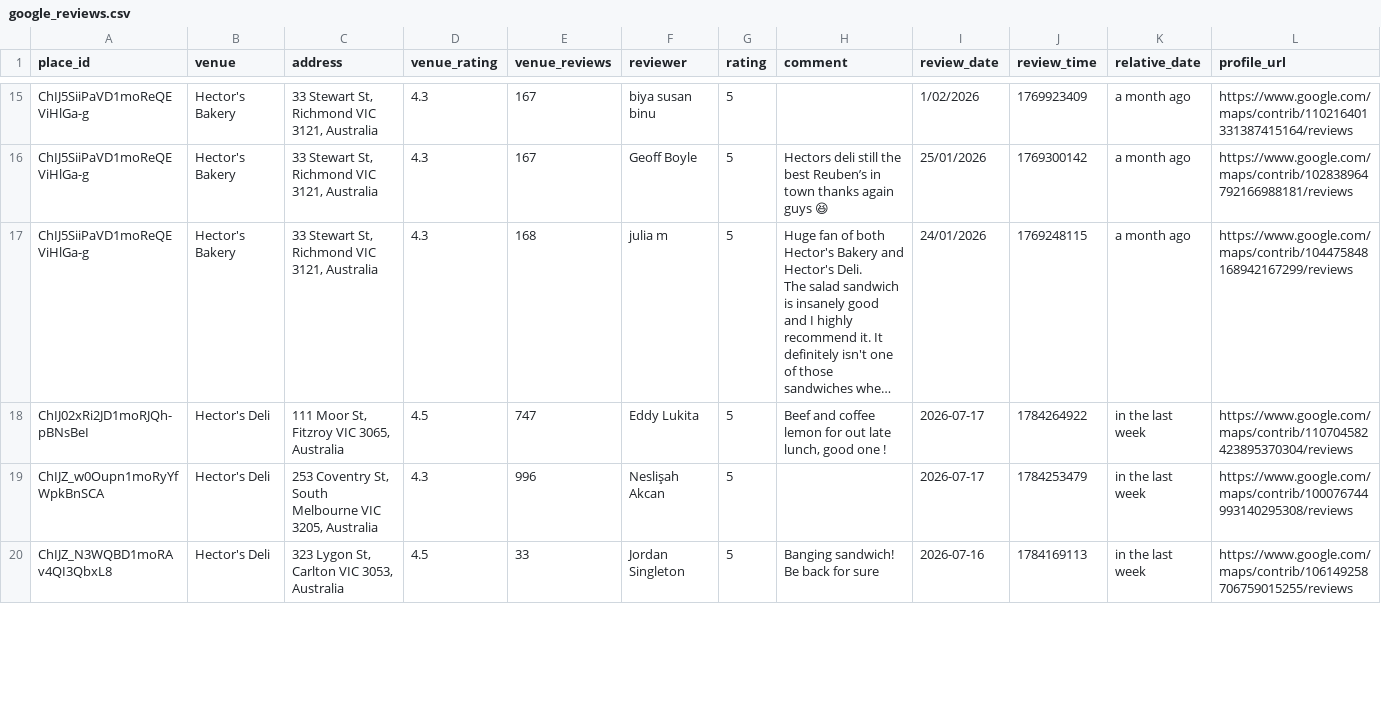
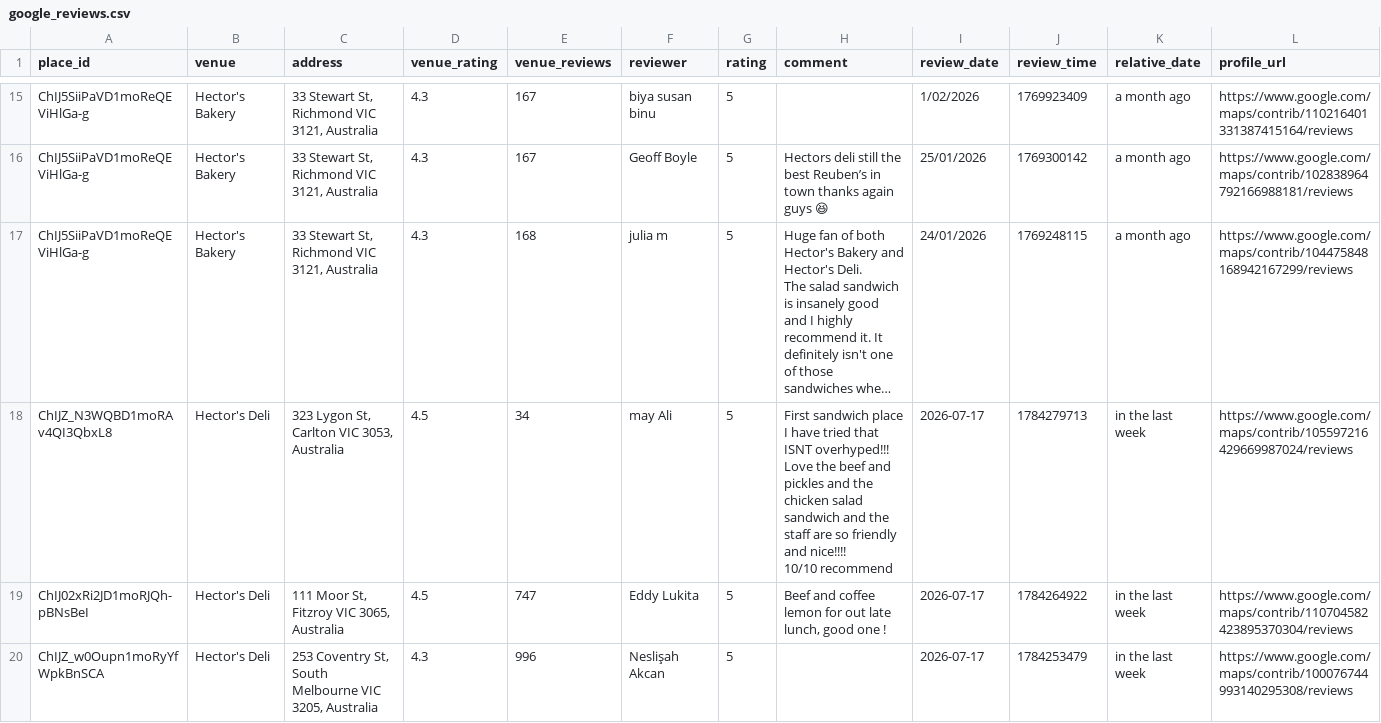
Before and after one commit to hecticanalysis-creator/hectic_review_dash, a CSV file: google_reviews.csv, drawn as a sheet; only a part is shown, gaps mark what is left out; the shorter side is filled out with more unchanged rows; long unchanged cells end in …; rows hold the shown columns only; ↵ is a line break in a cell; the diff names each change by its address in the sheet, - before the commit and + after, or states it on an @@ line.

Commit message:
Update reviews — 2026-07-17 20:18

```diff
--- a/google_reviews.csv
+++ b/google_reviews.csv
+row 18: ChIJZ_N3WQBD1moRAv4QI3QbxL8 | Hector's Deli | 323 Lygon St, Carlton VIC 3053, Australia | 4.5 | 34 | may Ali | 5 | First sandwich place I have tried that ISNT overhyped!!! Love the beef and pickles and the chicken salad sandwich and the staff are so friendly and nice!!!! ↵ 10/10 recommend | 2026-07-17 | 1784279713 | in the last week | https://www.google.com/maps/contrib/105597216429669987024/reviews
```
